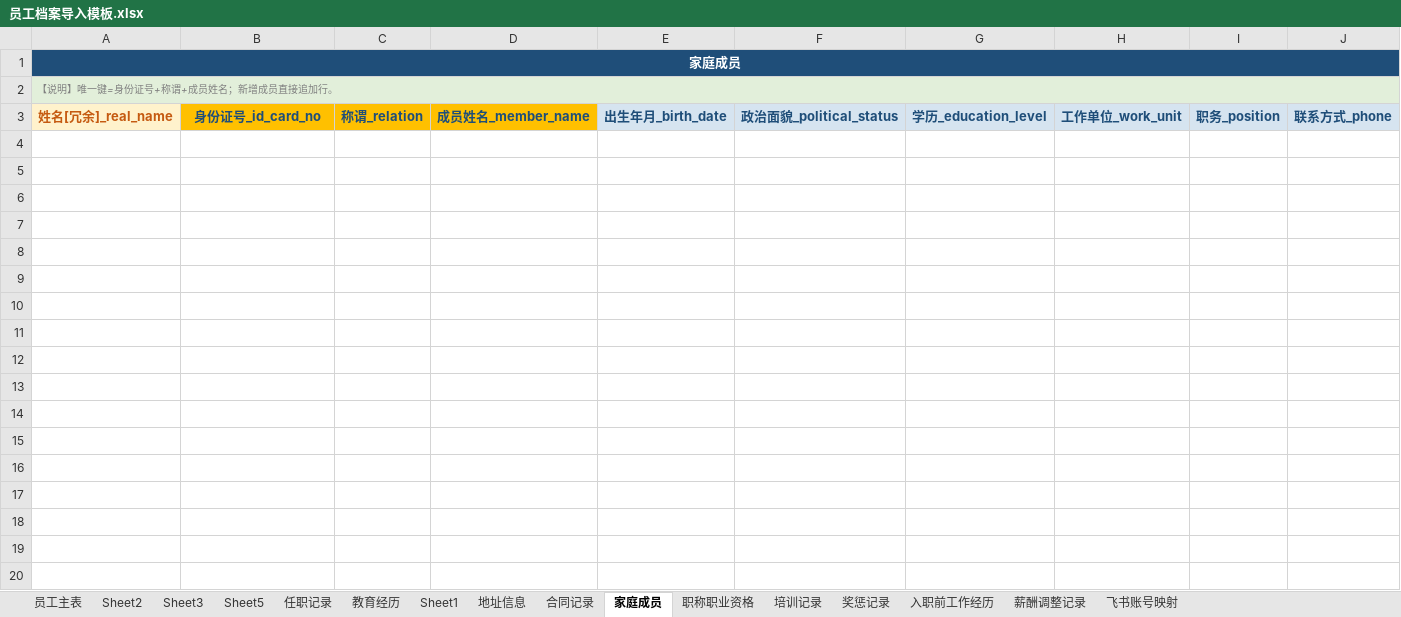
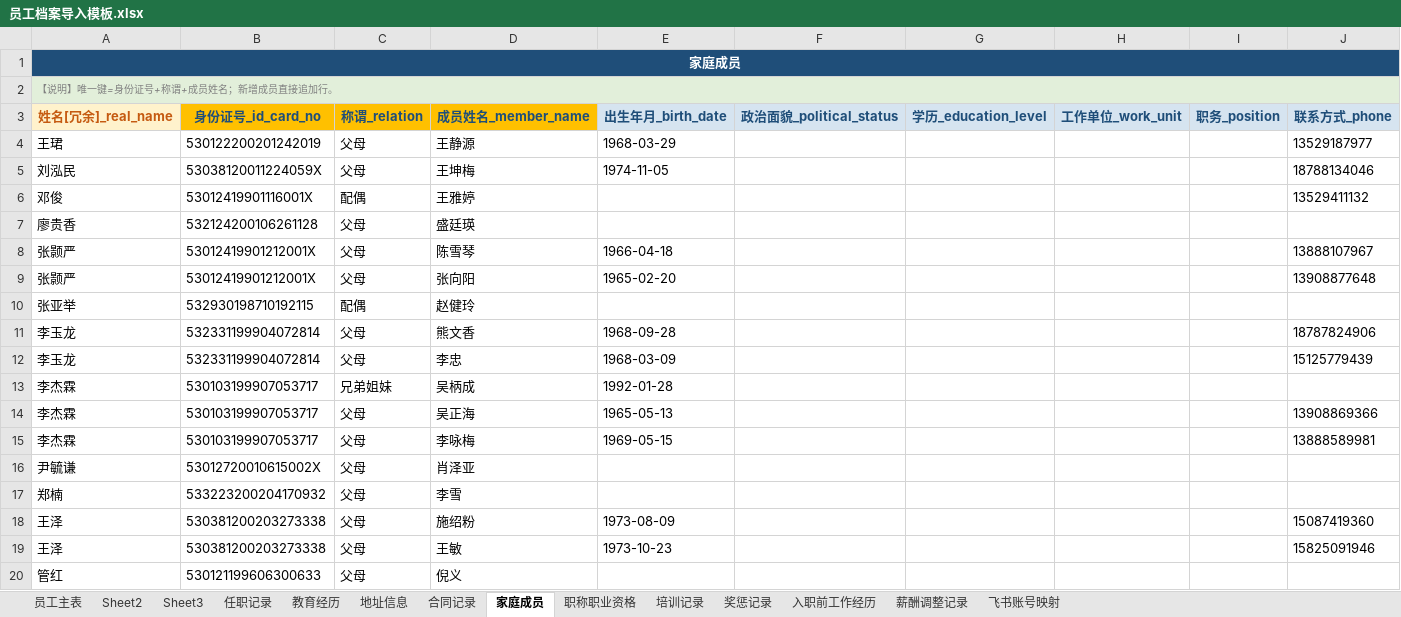
Before and after one commit to YJH-JianHui/roster, an Excel workbook: 员工档案导入模板.xlsx, sheet 家庭成员, drawn as a sheet; only a part is shown; values as stored, in another font and other column widths than the file's, no borders; the diff covers the shown part only; the diff names each change by its address in the sheet, - before the commit and + after, or states it on an @@ line.

```diff
--- a/员工档案导入模板.xlsx (sheet 家庭成员)
+++ b/员工档案导入模板.xlsx (sheet 家庭成员)
-sheet tab: Sheet5
-sheet tab: Sheet1
+row 4: 王珺 | 530122200201242019 | 父母 | 王静源 | 1968-03-29 |  |  |  |  | 13529187977
+row 5: 刘泓民 | 53038120011224059X | 父母 | 王坤梅 | 1974-11-05 |  |  |  |  | 18788134046
+row 6: 邓俊 | 53012419901116001X | 配偶 | 王雅婷 |  |  |  |  |  | 13529411132
+row 7: 廖贵香 | 532124200106261128 | 父母 | 盛廷瑛
+row 8: 张颢严 | 53012419901212001X | 父母 | 陈雪琴 | 1966-04-18 |  |  |  |  | 13888107967
+row 9: 张颢严 | 53012419901212001X | 父母 | 张向阳 | 1965-02-20 |  |  |  |  | 13908877648
+row 10: 张亚举 | 532930198710192115 | 配偶 | 赵健玲
+row 11: 李玉龙 | 532331199904072814 | 父母 | 熊文香 | 1968-09-28 |  |  |  |  | 18787824906
+row 12: 李玉龙 | 532331199904072814 | 父母 | 李忠 | 1968-03-09 |  |  |  |  | 15125779439
+row 13: 李杰霖 | 530103199907053717 | 兄弟姐妹 | 吴柄成 | 1992-01-28
+row 14: 李杰霖 | 530103199907053717 | 父母 | 吴正海 | 1965-05-13 |  |  |  |  | 13908869366
+row 15: 李杰霖 | 530103199907053717 | 父母 | 李咏梅 | 1969-05-15 |  |  |  |  | 13888589981
+row 16: 尹毓谦 | 53012720010615002X | 父母 | 肖泽亚
+row 17: 郑楠 | 533223200204170932 | 父母 | 李雪
+row 18: 王泽 | 530381200203273338 | 父母 | 施绍粉 | 1973-08-09 |  |  |  |  | 15087419360
+row 19: 王泽 | 530381200203273338 | 父母 | 王敏 | 1973-10-23 |  |  |  |  | 15825091946
+row 20: 管红 | 530121199606300633 | 父母 | 倪义
```
Also changed, not shown: 41 added rows elsewhere in this sheet, sheet 合同记录, sheet 教育经历, sheet 员工主表, formulas that keep their value, 1 other file.
